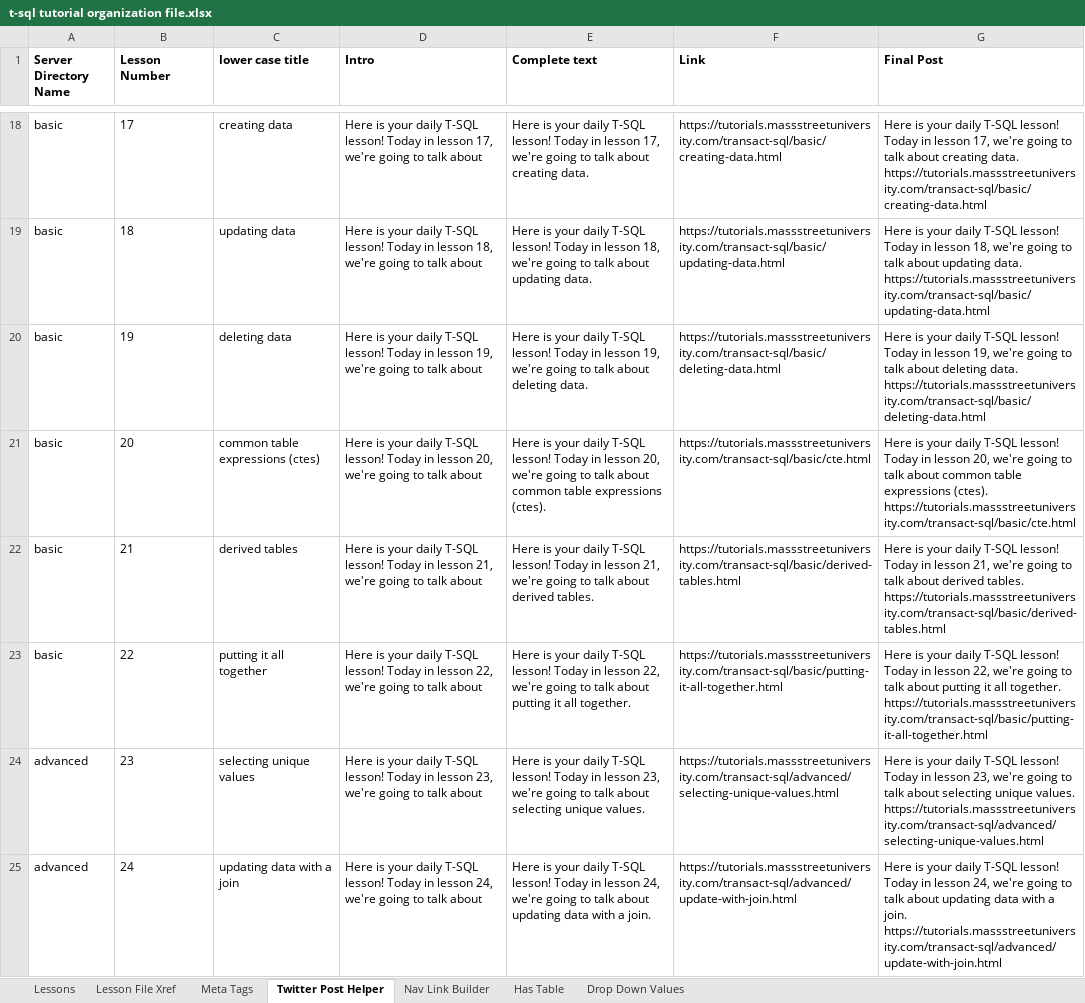
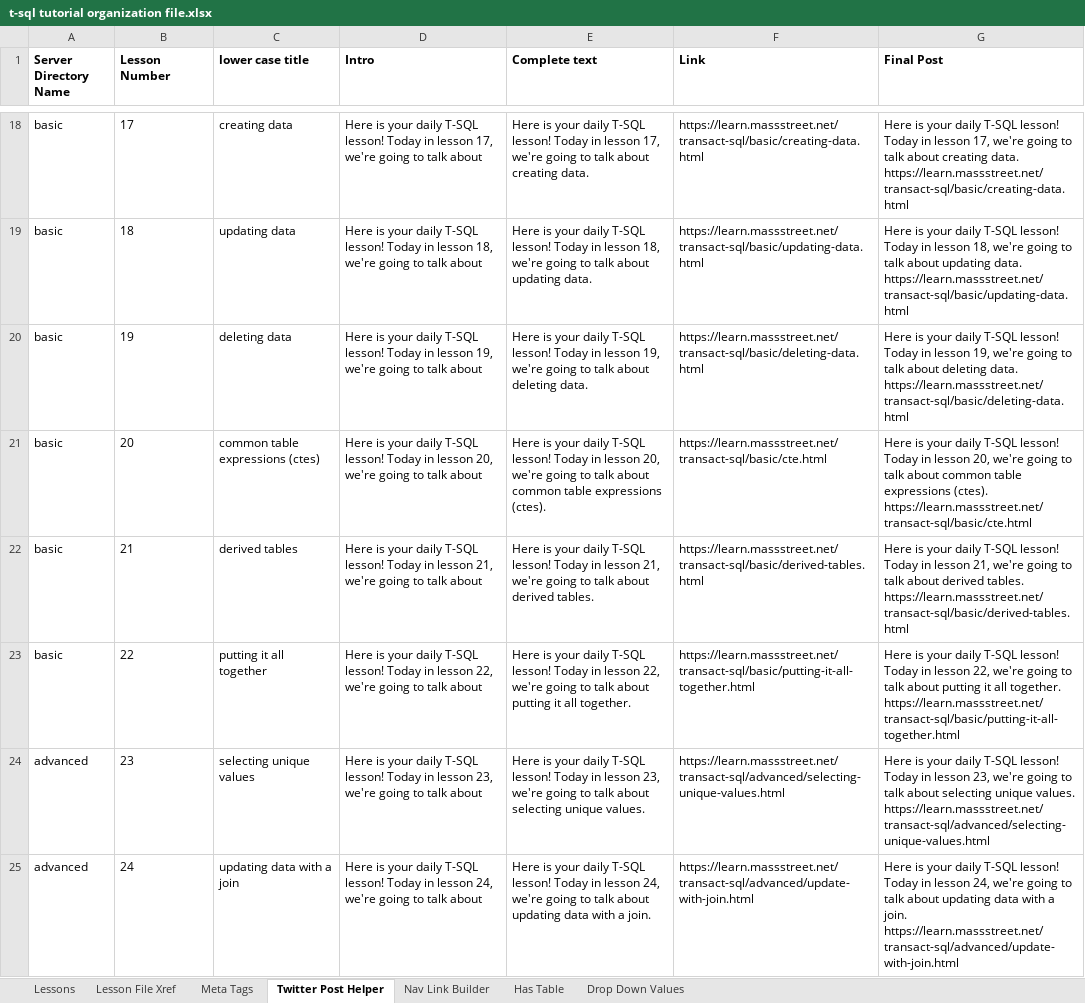
Before and after one commit to BobLovesData/code-tutorials, an Excel workbook: transact-sql/t-sql tutorial organization file.xlsx, sheet Twitter Post Helper, drawn as a sheet; only a part is shown, gaps mark what is left out; values as stored, in another font and other column widths than the file's, no borders; ↵ is a line break in a cell; the diff covers the shown part only; the diff names each change by its address in the sheet, - before the commit and + after, or states it on an @@ line.

```diff
--- a/transact-sql/t-sql tutorial organization file.xlsx (sheet Twitter Post Helper)
+++ b/transact-sql/t-sql tutorial organization file.xlsx (sheet Twitter Post Helper)
-F18 (Link): https://tutorials.massstreetuniversity.com/transact-sql/basic/creating-data.html
+F18 (Link): https://learn.massstreet.net/transact-sql/basic/creating-data.html
-G18 (Final Post): …creating data. ↵ https://tutorials.massstreetuniversity.com/transact-sql/basic/creating-data.html
+G18 (Final Post): …creating data. ↵ https://learn.massstreet.net/transact-sql/basic/creating-data.html
-F19 (Link): https://tutorials.massstreetuniversity.com/transact-sql/basic/updating-data.html
+F19 (Link): https://learn.massstreet.net/transact-sql/basic/updating-data.html
-G19 (Final Post): …updating data. ↵ https://tutorials.massstreetuniversity.com/transact-sql/basic/updating-data.html
+G19 (Final Post): …updating data. ↵ https://learn.massstreet.net/transact-sql/basic/updating-data.html
-F20 (Link): https://tutorials.massstreetuniversity.com/transact-sql/basic/deleting-data.html
+F20 (Link): https://learn.massstreet.net/transact-sql/basic/deleting-data.html
-G20 (Final Post): …deleting data. ↵ https://tutorials.massstreetuniversity.com/transact-sql/basic/deleting-data.html
+G20 (Final Post): …deleting data. ↵ https://learn.massstreet.net/transact-sql/basic/deleting-data.html
-F21 (Link): https://tutorials.massstreetuniversity.com/transact-sql/basic/cte.html
+F21 (Link): https://learn.massstreet.net/transact-sql/basic/cte.html
-G21 (Final Post): …expressions (ctes). ↵ https://tutorials.massstreetuniversity.com/transact-sql/basic/cte.html
+G21 (Final Post): …expressions (ctes). ↵ https://learn.massstreet.net/transact-sql/basic/cte.html
-F22 (Link): https://tutorials.massstreetuniversity.com/transact-sql/basic/derived-tables.html
+F22 (Link): https://learn.massstreet.net/transact-sql/basic/derived-tables.html
-G22 (Final Post): …derived tables. ↵ https://tutorials.massstreetuniversity.com/transact-sql/basic/derived-tables.html
+G22 (Final Post): …derived tables. ↵ https://learn.massstreet.net/transact-sql/basic/derived-tables.html
-F23 (Link): https://tutorials.massstreetuniversity.com/transact-sql/basic/putting-it-all-together.html
+F23 (Link): https://learn.massstreet.net/transact-sql/basic/putting-it-all-together.html
-G23 (Final Post): …all together. ↵ https://tutorials.massstreetuniversity.com/transact-sql/basic/putting-it-all-together.html
+G23 (Final Post): …all together. ↵ https://learn.massstreet.net/transact-sql/basic/putting-it-all-together.html
-F24 (Link): https://tutorials.massstreetuniversity.com/transact-sql/advanced/selecting-unique-values.html
+F24 (Link): https://learn.massstreet.net/transact-sql/advanced/selecting-unique-values.html
-G24 (Final Post): …unique values. ↵ https://tutorials.massstreetuniversity.com/transact-sql/advanced/selecting-unique-values.html
+G24 (Final Post): …unique values. ↵ https://learn.massstreet.net/transact-sql/advanced/selecting-unique-values.html
-F25 (Link): https://tutorials.massstreetuniversity.com/transact-sql/advanced/update-with-join.html
+F25 (Link): https://learn.massstreet.net/transact-sql/advanced/update-with-join.html
-G25 (Final Post): …a join. ↵ https://tutorials.massstreetuniversity.com/transact-sql/advanced/update-with-join.html
+G25 (Final Post): …a join. ↵ https://learn.massstreet.net/transact-sql/advanced/update-with-join.html
```
Also changed, not shown: 120 edited cells elsewhere in this sheet, sheet Nav Link Builder, sheet Lesson File Xref, sheet Meta Tags, python/tutorial organization file.xlsx, 26 other files.
